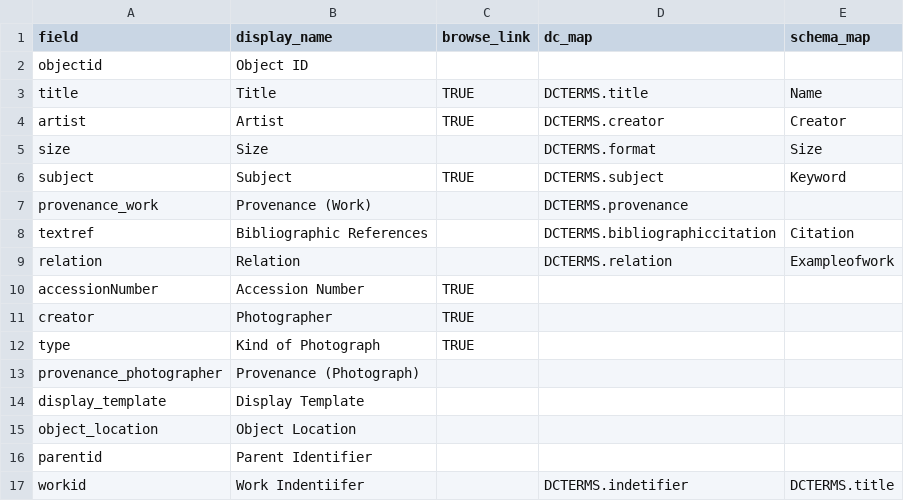
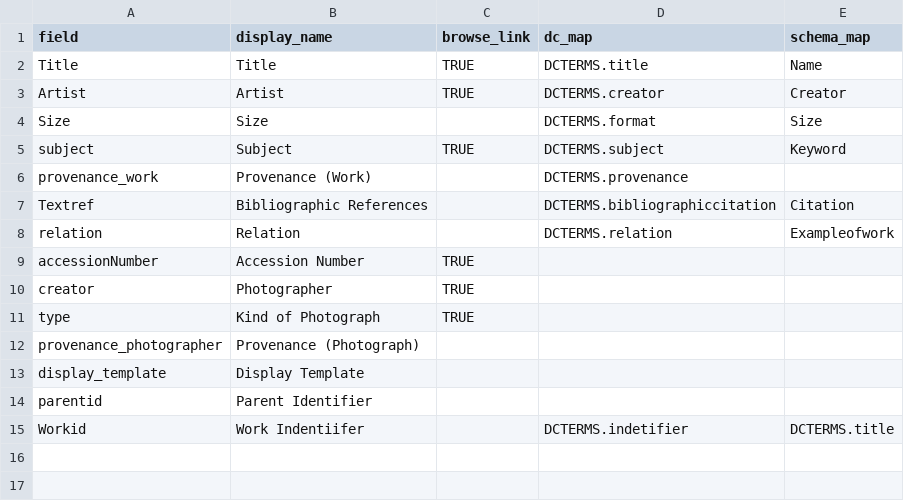
Before and after one commit to info663-sp24/team1, a CSV file: _data/config-metadata.csv, drawn as a sheet.

Commit message:
Add files via upload

```diff
--- a/_data/config-metadata.csv
+++ b/_data/config-metadata.csv
@@ -1,9 +1,8 @@
 field,display_name,browse_link,dc_map ,schema_map
-objectid,Object ID,,,
-title,Title,TRUE,DCTERMS.title,Name
-artist,Artist,TRUE,DCTERMS.creator,Creator
-size,Size,,DCTERMS.format,Size
+Title,Title,TRUE,DCTERMS.title,Name
+Artist,Artist,TRUE,DCTERMS.creator,Creator
+Size,Size,,DCTERMS.format,Size
 subject,Subject,TRUE,DCTERMS.subject,Keyword
 provenance_work,Provenance (Work),,DCTERMS.provenance,
-textref,Bibliographic References,,DCTERMS.bibliographiccitation,Citation
+Textref,Bibliographic References,,DCTERMS.bibliographiccitation,Citation
 relation,Relation,,DCTERMS.relation,Exampleofwork
@@ -14,4 +13,3 @@ provenance_photographer,Provenance (Photograph),,,
 display_template,Display Template,,,
-object_location,Object Location,,,
 parentid,Parent Identifier,,,
-workid,Work Indentiifer,,DCTERMS.indetifier,DCTERMS.title
+Workid,Work Indentiifer,,DCTERMS.indetifier,DCTERMS.title
```
